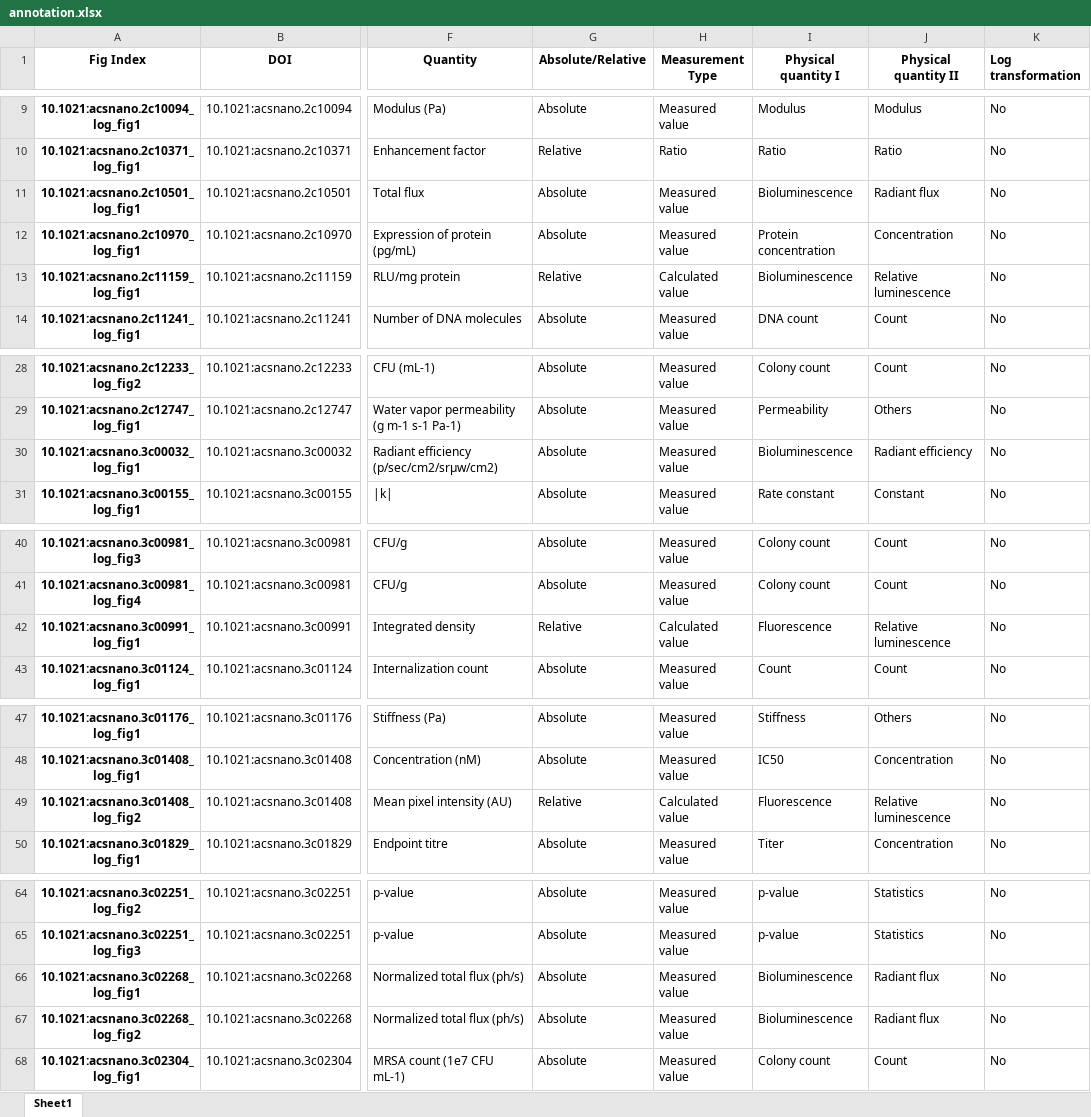
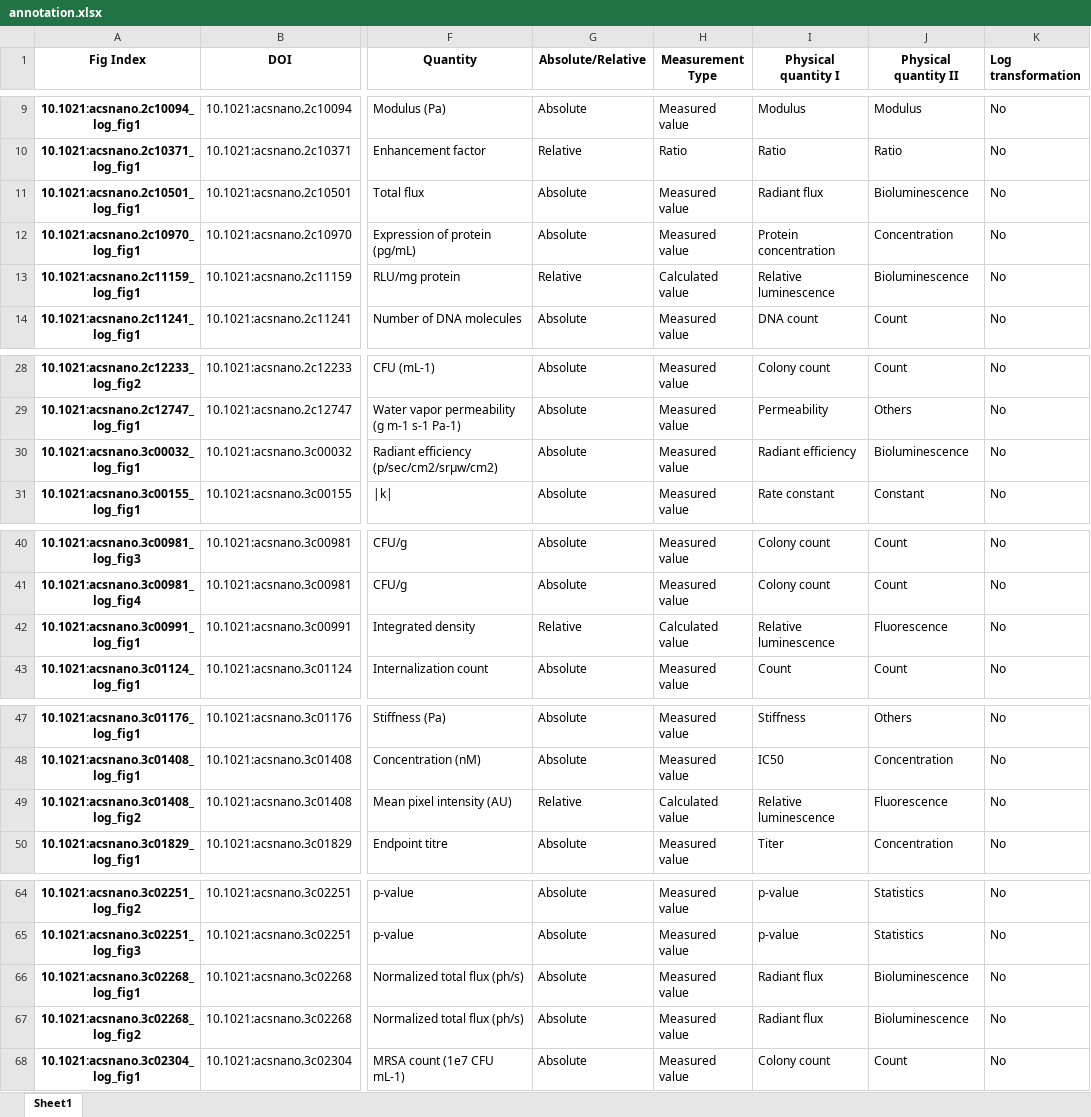
Before and after one commit to tengjuilin/misused-bar-graphs, an Excel workbook: data/misused_bar_graph_figures/acs_nano/log/annotation.xlsx, sheet Sheet1, drawn as a sheet; only a part is shown, gaps mark what is left out; values as stored, in another font and other column widths than the file's, no borders; the diff covers the shown part only; the diff names each change by its address in the sheet, - before the commit and + after, or states it on an @@ line.

```diff
--- a/data/misused_bar_graph_figures/acs_nano/log/annotation.xlsx (sheet Sheet1)
+++ b/data/misused_bar_graph_figures/acs_nano/log/annotation.xlsx (sheet Sheet1)
-I11 (Physical quantity I): Bioluminescence
+I11 (Physical quantity I): Radiant flux
-J11 (Physical quantity II): Radiant flux
+J11 (Physical quantity II): Bioluminescence
-I13 (Physical quantity I): Bioluminescence
+I13 (Physical quantity I): Relative luminescence
-J13 (Physical quantity II): Relative luminescence
+J13 (Physical quantity II): Bioluminescence
-I30 (Physical quantity I): Bioluminescence
+I30 (Physical quantity I): Radiant efficiency
-J30 (Physical quantity II): Radiant efficiency
+J30 (Physical quantity II): Bioluminescence
-I42 (Physical quantity I): Fluorescence
+I42 (Physical quantity I): Relative luminescence
-J42 (Physical quantity II): Relative luminescence
+J42 (Physical quantity II): Fluorescence
-I49 (Physical quantity I): Fluorescence
+I49 (Physical quantity I): Relative luminescence
-J49 (Physical quantity II): Relative luminescence
+J49 (Physical quantity II): Fluorescence
-I66:I67 (Physical quantity I): Bioluminescence
+I66:I67 (Physical quantity I): Radiant flux
-J66:J67 (Physical quantity II): Radiant flux
+J66:J67 (Physical quantity II): Bioluminescence
```
Also changed, not shown: 2 edited cells elsewhere in this sheet, data/misused_bar_graph_figures/acs_nano/zero/annotation.xlsx, data/misused_bar_graph_figures/bioeng_transl_med/log/annotation.xlsx, 18 other files.
